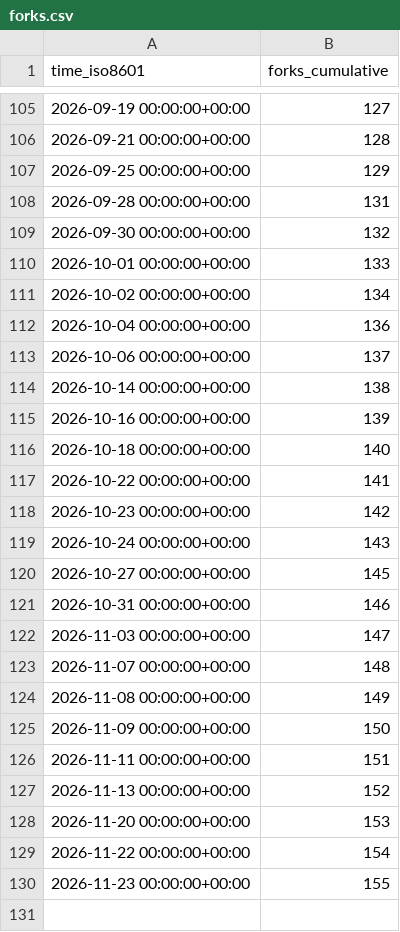
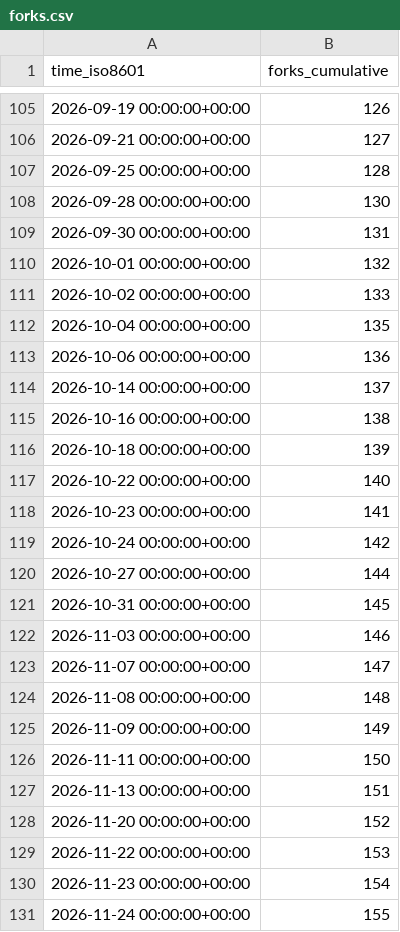
Before and after one commit to Feel-ix-343/markdown-oxide, a CSV file: Feel-ix-343/markdown-oxide/ghrs-data/forks.csv, drawn as a sheet; only a part is shown, gaps mark what is left out; the diff covers the shown part only.

```diff
--- a/Feel-ix-343/markdown-oxide/ghrs-data/forks.csv
+++ b/Feel-ix-343/markdown-oxide/ghrs-data/forks.csv
@@ -105,26 +105,27 @@ time_iso8601,forks_cumulative
-2026-09-19 00:00:00+00:00,127
-2026-09-21 00:00:00+00:00,128
-2026-09-25 00:00:00+00:00,129
-2026-09-28 00:00:00+00:00,131
-2026-09-30 00:00:00+00:00,132
-2026-10-01 00:00:00+00:00,133
-2026-10-02 00:00:00+00:00,134
-2026-10-04 00:00:00+00:00,136
-2026-10-06 00:00:00+00:00,137
-2026-10-14 00:00:00+00:00,138
-2026-10-16 00:00:00+00:00,139
-2026-10-18 00:00:00+00:00,140
-2026-10-22 00:00:00+00:00,141
-2026-10-23 00:00:00+00:00,142
-2026-10-24 00:00:00+00:00,143
-2026-10-27 00:00:00+00:00,145
-2026-10-31 00:00:00+00:00,146
-2026-11-03 00:00:00+00:00,147
-2026-11-07 00:00:00+00:00,148
-2026-11-08 00:00:00+00:00,149
-2026-11-09 00:00:00+00:00,150
-2026-11-11 00:00:00+00:00,151
-2026-11-13 00:00:00+00:00,152
-2026-11-20 00:00:00+00:00,153
-2026-11-22 00:00:00+00:00,154
-2026-11-23 00:00:00+00:00,155
+2026-09-19 00:00:00+00:00,126
+2026-09-21 00:00:00+00:00,127
+2026-09-25 00:00:00+00:00,128
+2026-09-28 00:00:00+00:00,130
+2026-09-30 00:00:00+00:00,131
+2026-10-01 00:00:00+00:00,132
+2026-10-02 00:00:00+00:00,133
+2026-10-04 00:00:00+00:00,135
+2026-10-06 00:00:00+00:00,136
+2026-10-14 00:00:00+00:00,137
+2026-10-16 00:00:00+00:00,138
+2026-10-18 00:00:00+00:00,139
+2026-10-22 00:00:00+00:00,140
+2026-10-23 00:00:00+00:00,141
+2026-10-24 00:00:00+00:00,142
+2026-10-27 00:00:00+00:00,144
+2026-10-31 00:00:00+00:00,145
+2026-11-03 00:00:00+00:00,146
+2026-11-07 00:00:00+00:00,147
+2026-11-08 00:00:00+00:00,148
+2026-11-09 00:00:00+00:00,149
+2026-11-11 00:00:00+00:00,150
+2026-11-13 00:00:00+00:00,151
+2026-11-20 00:00:00+00:00,152
+2026-11-22 00:00:00+00:00,153
+2026-11-23 00:00:00+00:00,154
+2026-11-24 00:00:00+00:00,155
```
Also changed, not shown: 27 edited cells elsewhere in this file, Feel-ix-343/markdown-oxide/ghrs-data/stargazers.csv.
